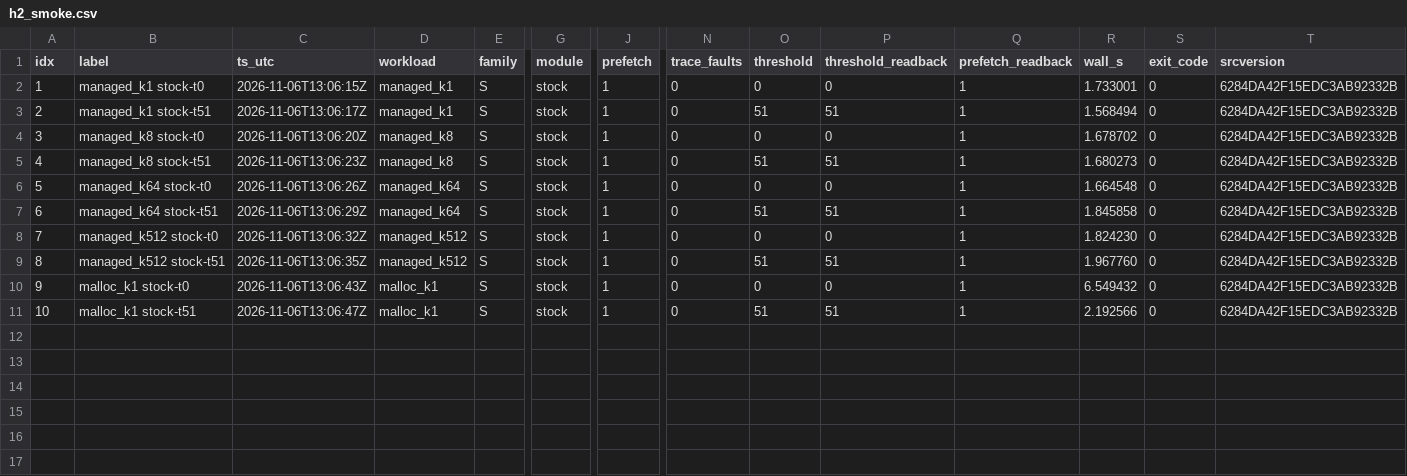
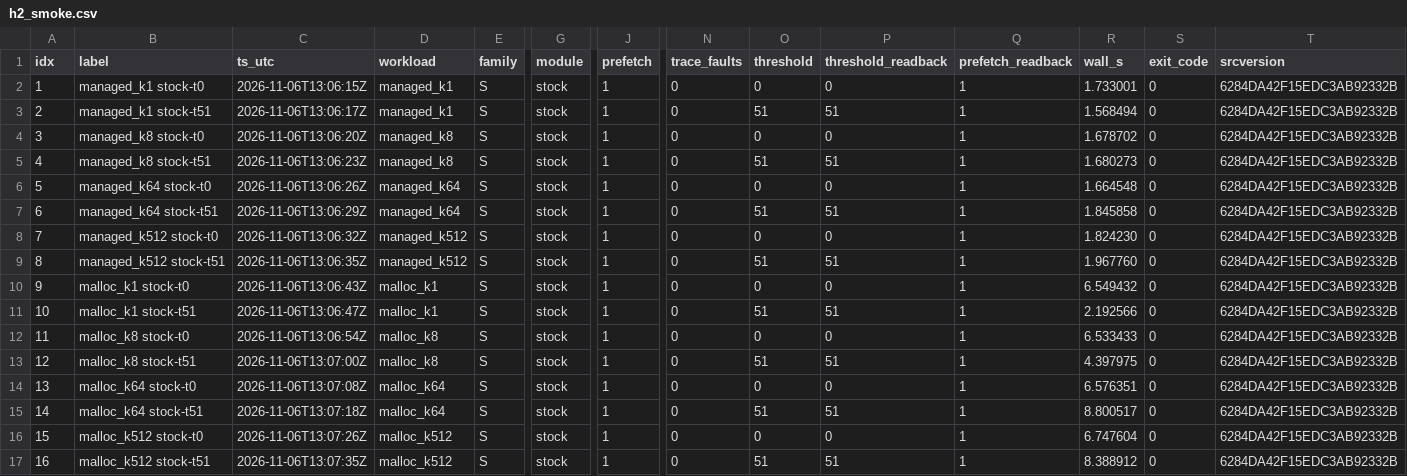
Before and after one commit to rayanw36/SpecAsync-UVM, a CSV file: results/analysis/gate_e/h2/h2_smoke.csv, drawn as a sheet; only a part is shown, gaps mark what is left out; rows hold the shown columns only; the diff names each change by its address in the sheet, - before the commit and + after, or states it on an @@ line.

```diff
--- a/results/analysis/gate_e/h2/h2_smoke.csv
+++ b/results/analysis/gate_e/h2/h2_smoke.csv
+row 12: 11 | malloc_k8 stock-t0 | 2026-11-06T13:06:54Z | malloc_k8 | S | stock | 1 | 0 | 0 | 0 | 1 | 6.533433 | 0 | 6284DA42F15EDC3AB92332B
+row 13: 12 | malloc_k8 stock-t51 | 2026-11-06T13:07:00Z | malloc_k8 | S | stock | 1 | 0 | 51 | 51 | 1 | 4.397975 | 0 | 6284DA42F15EDC3AB92332B
+row 14: 13 | malloc_k64 stock-t0 | 2026-11-06T13:07:08Z | malloc_k64 | S | stock | 1 | 0 | 0 | 0 | 1 | 6.576351 | 0 | 6284DA42F15EDC3AB92332B
+row 15: 14 | malloc_k64 stock-t51 | 2026-11-06T13:07:18Z | malloc_k64 | S | stock | 1 | 0 | 51 | 51 | 1 | 8.800517 | 0 | 6284DA42F15EDC3AB92332B
+row 16: 15 | malloc_k512 stock-t0 | 2026-11-06T13:07:26Z | malloc_k512 | S | stock | 1 | 0 | 0 | 0 | 1 | 6.747604 | 0 | 6284DA42F15EDC3AB92332B
+row 17: 16 | malloc_k512 stock-t51 | 2026-11-06T13:07:35Z | malloc_k512 | S | stock | 1 | 0 | 51 | 51 | 1 | 8.388912 | 0 | 6284DA42F15EDC3AB92332B
```
